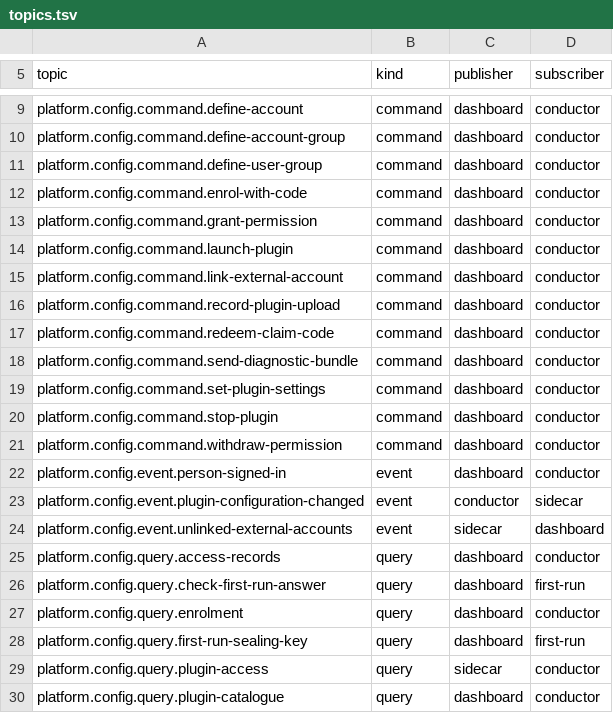
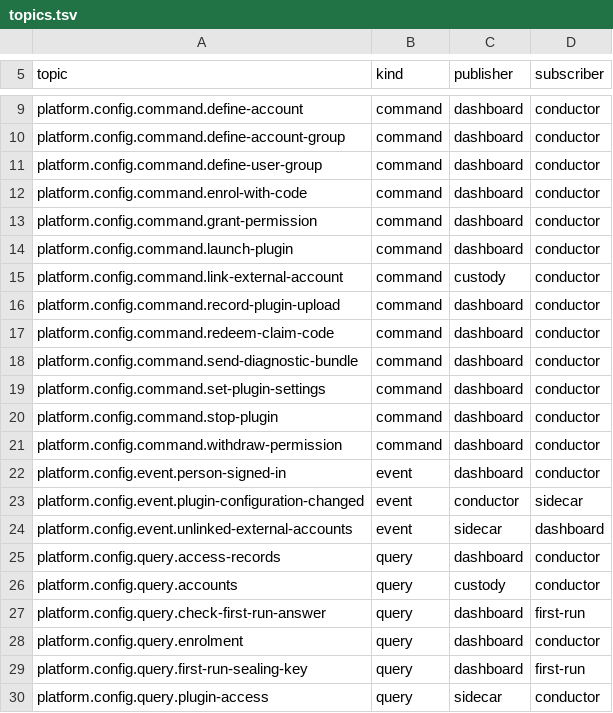
Before and after one commit to open-meridian/meridian-core, a TSV file: deploy/topics.tsv, drawn as a sheet; only a part is shown, gaps mark what is left out; the shorter side is filled out with more unchanged rows.

```diff
--- a/deploy/topics.tsv
+++ b/deploy/topics.tsv
@@ -14,3 +14,3 @@ platform.config.command.grant-permission	command	dashboard	conductor
 platform.config.command.launch-plugin	command	dashboard	conductor
-platform.config.command.link-external-account	command	dashboard	conductor
+platform.config.command.link-external-account	command	custody	conductor
 platform.config.command.record-plugin-upload	command	dashboard	conductor
@@ -25,2 +25,3 @@ platform.config.event.unlinked-external-accounts	event	sidecar	dashboard
 platform.config.query.access-records	query	dashboard	conductor
+platform.config.query.accounts	query	custody	conductor
 platform.config.query.check-first-run-answer	query	dashboard	first-run
```
Also changed, not shown: 30 other files.
